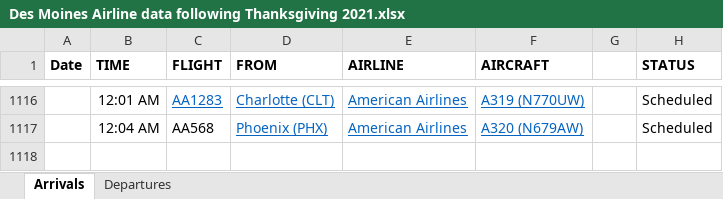
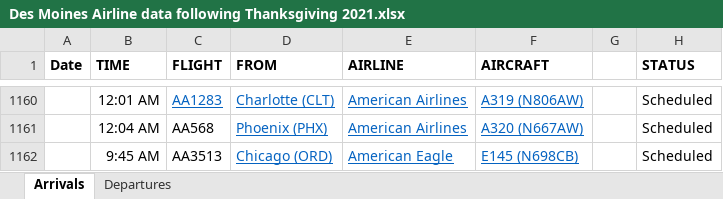
Before and after one commit to profSeeger/LVM-Code, an Excel workbook: codeLibrary/R/R/airlineData/Des Moines Airline data following Thanksgiving 2021.xlsx, sheet Arrivals, drawn as a sheet; only a part is shown, gaps mark what is left out; values as stored, in another font and other column widths than the file's, no borders; addresses are those after the commit; the diff covers the shown part only; the diff names each change by its address in the sheet, - before the commit and + after, or states it on an @@ line.

```diff
--- a/codeLibrary/R/R/airlineData/Des Moines Airline data following Thanksgiving 2021.xlsx (sheet Arrivals)
+++ b/codeLibrary/R/R/airlineData/Des Moines Airline data following Thanksgiving 2021.xlsx (sheet Arrivals)
-F1160 (AIRCRAFT): A319 (N770UW)
+F1160 (AIRCRAFT): A319 (N806AW)
-F1161 (AIRCRAFT): A320 (N679AW)
+F1161 (AIRCRAFT): A320 (N667AW)
+row 1162:  | 9:45 AM | AA3513 | Chicago (ORD) | American Eagle | E145 (N698CB) |  | Scheduled
```
Also changed, not shown: other rows of this sheet, sheet Departures.
